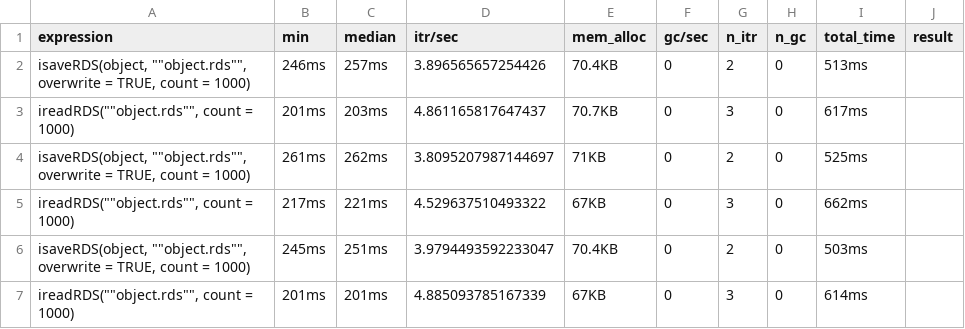
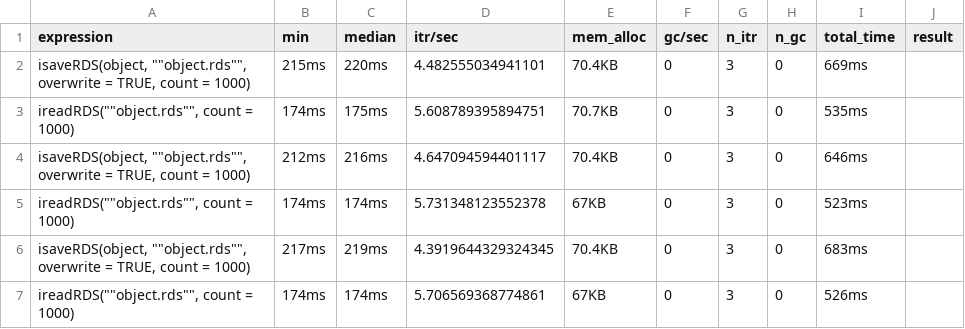
Before and after one commit to irods/irods_client_library_rirods, a TSV file: inst/bench/main-objects.tsv, drawn as a sheet; only a part is shown; the diff covers the shown part only; the diff names each change by its address in the sheet, - before the commit and + after, or states it on an @@ line.

Commit message:
Benchmark results

```diff
--- a/inst/bench/main-objects.tsv
+++ b/inst/bench/main-objects.tsv
-B2 (min): 246ms
+B2 (min): 215ms
-C2 (median): 257ms
+C2 (median): 220ms
-D2 (itr/sec): 3.896565657254426
+D2 (itr/sec): 4.482555034941101
-G2 (n_itr): 2
+G2 (n_itr): 3
-I2 (total_time): 513ms
+I2 (total_time): 669ms
-B3 (min): 201ms
+B3 (min): 174ms
-C3 (median): 203ms
+C3 (median): 175ms
-D3 (itr/sec): 4.861165817647437
+D3 (itr/sec): 5.608789395894751
-I3 (total_time): 617ms
+I3 (total_time): 535ms
-B4 (min): 261ms
+B4 (min): 212ms
-C4 (median): 262ms
+C4 (median): 216ms
-D4 (itr/sec): 3.8095207987144697
+D4 (itr/sec): 4.647094594401117
-E4 (mem_alloc): 71KB
+E4 (mem_alloc): 70.4KB
-G4 (n_itr): 2
+G4 (n_itr): 3
-I4 (total_time): 525ms
+I4 (total_time): 646ms
-B5 (min): 217ms
+B5 (min): 174ms
-C5 (median): 221ms
+C5 (median): 174ms
-D5 (itr/sec): 4.529637510493322
+D5 (itr/sec): 5.731348123552378
-I5 (total_time): 662ms
+I5 (total_time): 523ms
-B6 (min): 245ms
+B6 (min): 217ms
-C6 (median): 251ms
+C6 (median): 219ms
-D6 (itr/sec): 3.9794493592233047
+D6 (itr/sec): 4.3919644329324345
-G6 (n_itr): 2
+G6 (n_itr): 3
-I6 (total_time): 503ms
+I6 (total_time): 683ms
-B7 (min): 201ms
+B7 (min): 174ms
-C7 (median): 201ms
+C7 (median): 174ms
-D7 (itr/sec): 4.885093785167339
+D7 (itr/sec): 5.706569368774861
-I7 (total_time): 614ms
+I7 (total_time): 526ms
```
Also changed, not shown: 20 edited cells elsewhere in this file, inst/bench/dev-files.tsv, inst/bench/dev-objects.tsv, 4 other files.
